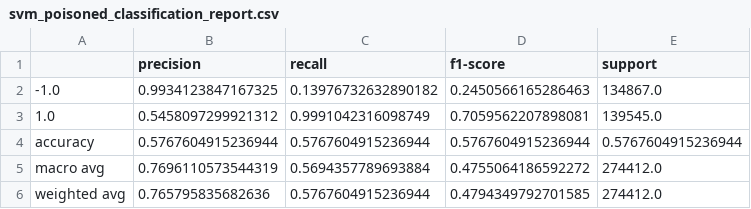
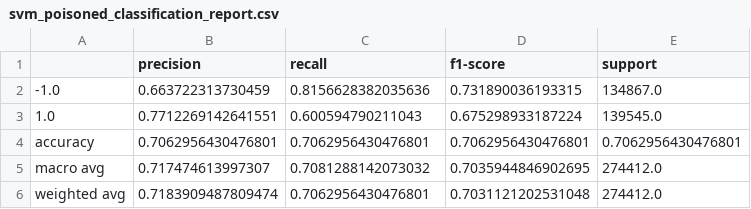
Before and after one commit to ashirmohabir/Model, a CSV file: poisoned_training_data_classification_reports/svm_poisoned_classification_report.csv, drawn as a sheet.

```diff
--- a/poisoned_training_data_classification_reports/svm_poisoned_classification_report.csv
+++ b/poisoned_training_data_classification_reports/svm_poisoned_classification_report.csv
@@ -1,6 +1,6 @@
 ,precision,recall,f1-score,support
--1.0,0.9934123847167325,0.13976732632890182,0.2450566165286463,134867.0
-1.0,0.5458097299921312,0.9991042316098749,0.7059562207898081,139545.0
-accuracy,0.5767604915236944,0.5767604915236944,0.5767604915236944,0.5767604915236944
-macro avg,0.7696110573544319,0.5694357789693884,0.4755064186592272,274412.0
-weighted avg,0.765795835682636,0.5767604915236944,0.4794349792701585,274412.0
+-1.0,0.663722313730459,0.8156628382035636,0.731890036193315,134867.0
+1.0,0.7712269142641551,0.600594790211043,0.675298933187224,139545.0
+accuracy,0.7062956430476801,0.7062956430476801,0.7062956430476801,0.7062956430476801
+macro avg,0.717474613997307,0.7081288142073032,0.7035944846902695,274412.0
+weighted avg,0.7183909487809474,0.7062956430476801,0.7031121202531048,274412.0
```
Also changed, not shown: 7 other files.
